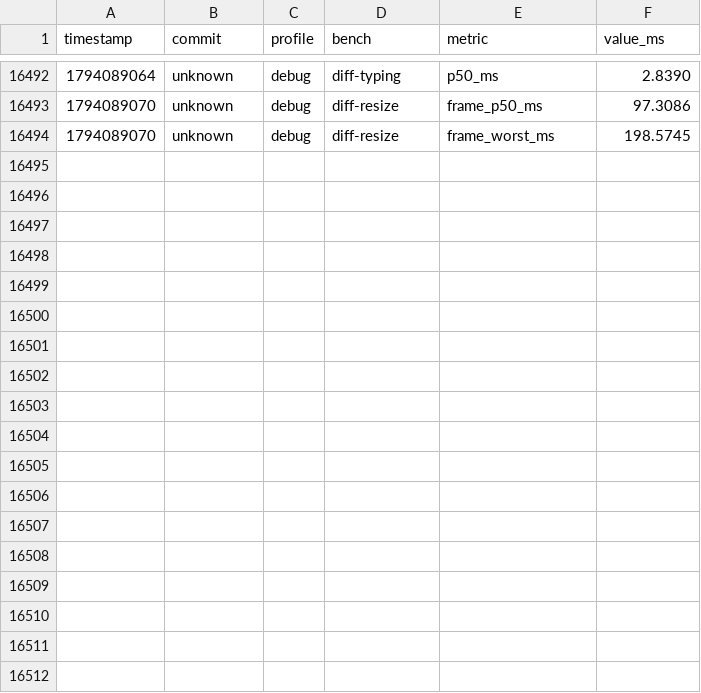
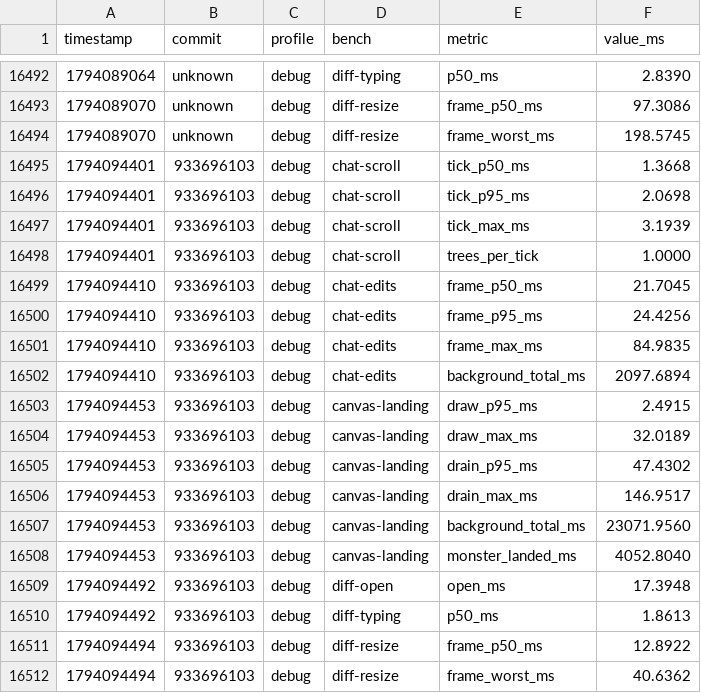
Before and after one commit to JetBrains/himark, a CSV file: perf.csv, drawn as a sheet; only a part is shown, gaps mark what is left out; the diff names each change by its address in the sheet, - before the commit and + after, or states it on an @@ line.

```diff
--- a/perf.csv
+++ b/perf.csv
+row 16495: 1794094401 | 933696103 | debug | chat-scroll | tick_p50_ms | 1.3668
+row 16496: 1794094401 | 933696103 | debug | chat-scroll | tick_p95_ms | 2.0698
+row 16497: 1794094401 | 933696103 | debug | chat-scroll | tick_max_ms | 3.1939
+row 16498: 1794094401 | 933696103 | debug | chat-scroll | trees_per_tick | 1.0000
+row 16499: 1794094410 | 933696103 | debug | chat-edits | frame_p50_ms | 21.7045
+row 16500: 1794094410 | 933696103 | debug | chat-edits | frame_p95_ms | 24.4256
+row 16501: 1794094410 | 933696103 | debug | chat-edits | frame_max_ms | 84.9835
+row 16502: 1794094410 | 933696103 | debug | chat-edits | background_total_ms | 2097.6894
+row 16503: 1794094453 | 933696103 | debug | canvas-landing | draw_p95_ms | 2.4915
+row 16504: 1794094453 | 933696103 | debug | canvas-landing | draw_max_ms | 32.0189
+row 16505: 1794094453 | 933696103 | debug | canvas-landing | drain_p95_ms | 47.4302
+row 16506: 1794094453 | 933696103 | debug | canvas-landing | drain_max_ms | 146.9517
+row 16507: 1794094453 | 933696103 | debug | canvas-landing | background_total_ms | 23071.9560
+row 16508: 1794094453 | 933696103 | debug | canvas-landing | monster_landed_ms | 4052.8040
+row 16509: 1794094492 | 933696103 | debug | diff-open | open_ms | 17.3948
+row 16510: 1794094492 | 933696103 | debug | diff-typing | p50_ms | 1.8613
+row 16511: 1794094494 | 933696103 | debug | diff-resize | frame_p50_ms | 12.8922
+row 16512: 1794094494 | 933696103 | debug | diff-resize | frame_worst_ms | 40.6362
```
Also changed, not shown: 12 other files.
